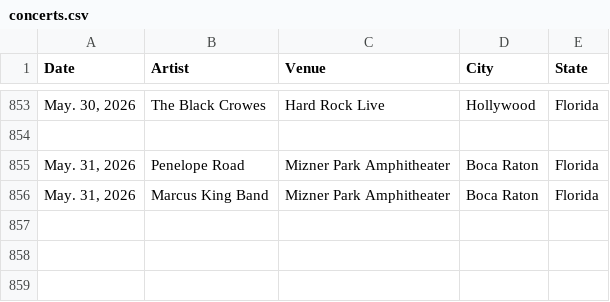
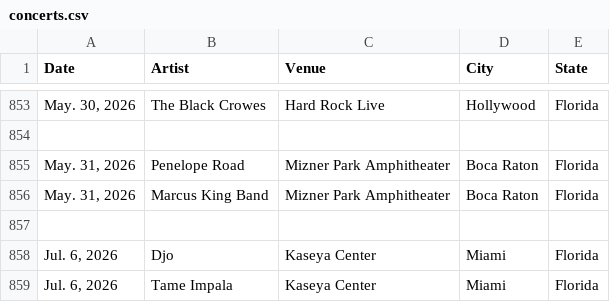
Before and after one commit to mayberry-1/concert-tracker, a CSV file: src/data/concerts.csv, drawn as a sheet; only a part is shown, gaps mark what is left out.

```diff
--- a/src/data/concerts.csv
+++ b/src/data/concerts.csv
@@ -856 +856,4 @@ Date,Artist,Venue,City,State,
 "May. 31, 2026",Marcus King Band,Mizner Park Amphitheater,Boca Raton,Florida,
+,,,,,
+"Jul. 6, 2026",Djo,Kaseya Center,Miami,Florida,
+"Jul. 6, 2026",Tame Impala,Kaseya Center,Miami,Florida,
```
